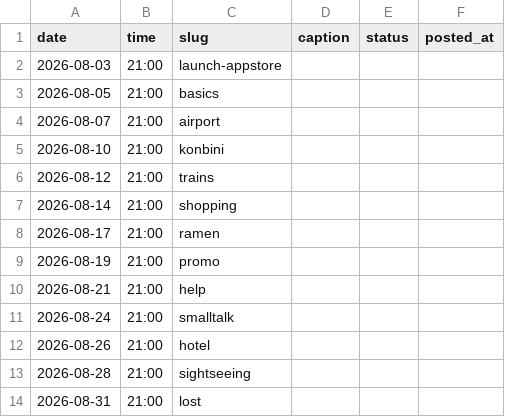
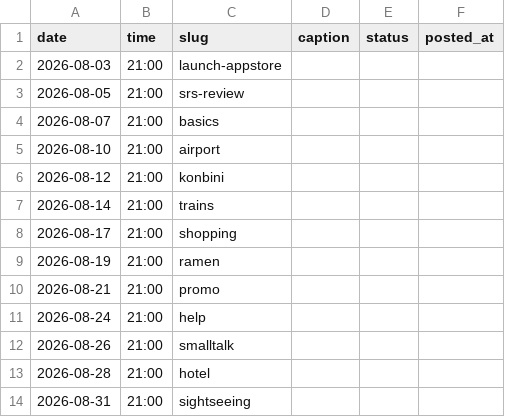
Before and after one commit to ryuzenfactory-wq/laifu-ig-poster, a CSV file: drafts/2026-08-queue.csv, drawn as a sheet.

```diff
--- a/drafts/2026-08-queue.csv
+++ b/drafts/2026-08-queue.csv
@@ -2,13 +2,13 @@ date,time,slug,caption,status,posted_at
 2026-08-03,21:00,launch-appstore,,,
-2026-08-05,21:00,basics,,,
-2026-08-07,21:00,airport,,,
-2026-08-10,21:00,konbini,,,
-2026-08-12,21:00,trains,,,
-2026-08-14,21:00,shopping,,,
-2026-08-17,21:00,ramen,,,
-2026-08-19,21:00,promo,,,
-2026-08-21,21:00,help,,,
-2026-08-24,21:00,smalltalk,,,
-2026-08-26,21:00,hotel,,,
-2026-08-28,21:00,sightseeing,,,
-2026-08-31,21:00,lost,,,
+2026-08-05,21:00,srs-review,,,
+2026-08-07,21:00,basics,,,
+2026-08-10,21:00,airport,,,
+2026-08-12,21:00,konbini,,,
+2026-08-14,21:00,trains,,,
+2026-08-17,21:00,shopping,,,
+2026-08-19,21:00,ramen,,,
+2026-08-21,21:00,promo,,,
+2026-08-24,21:00,help,,,
+2026-08-26,21:00,smalltalk,,,
+2026-08-28,21:00,hotel,,,
+2026-08-31,21:00,sightseeing,,,
```
Also changed, not shown: 8 other files.
